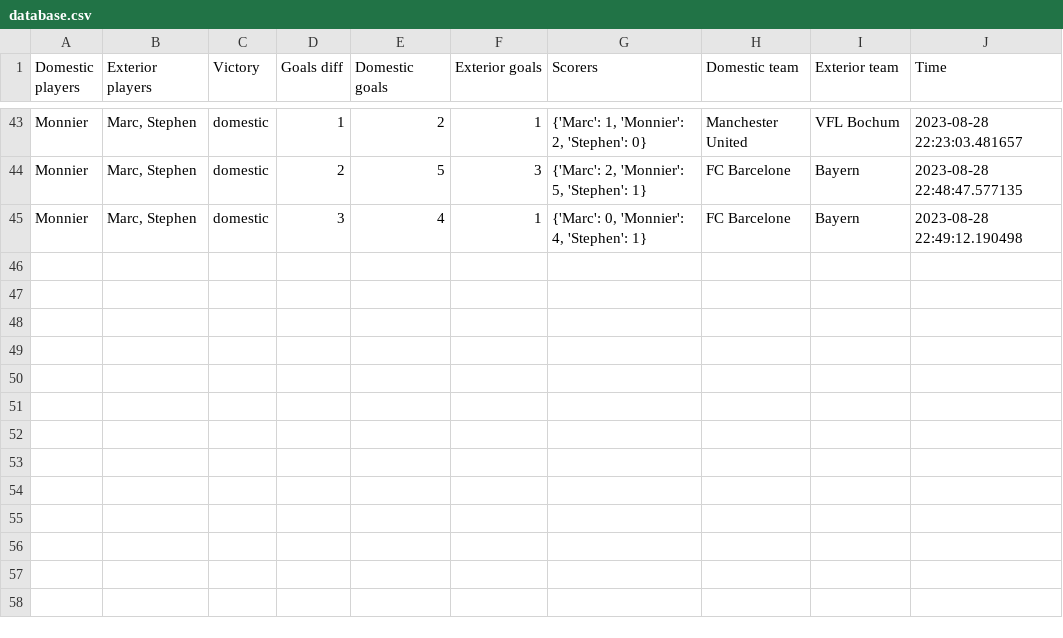
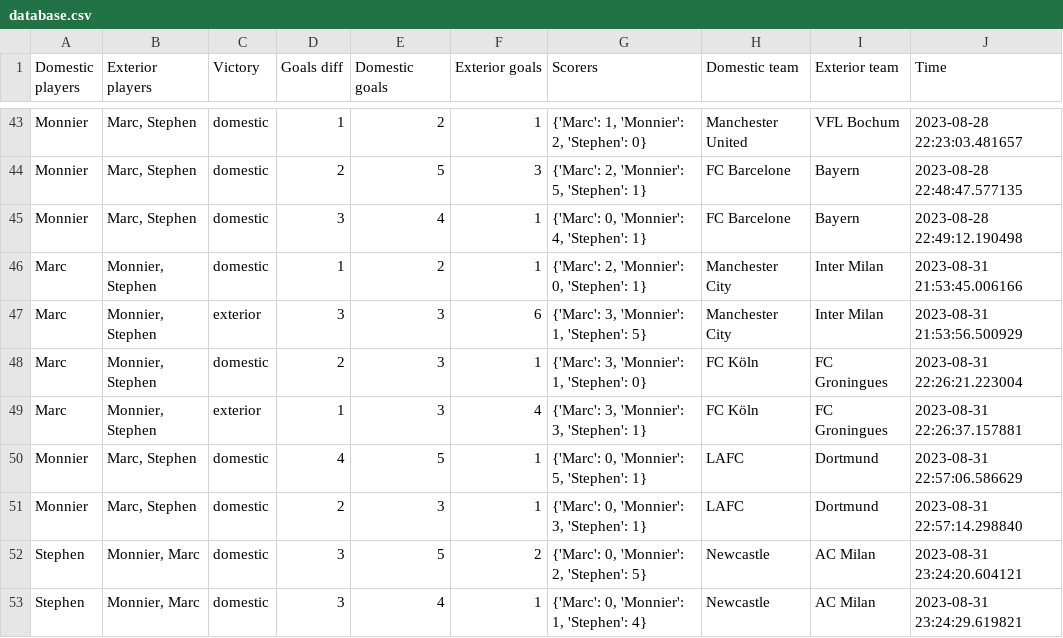
Before and after one commit to MonnierThomas/fifa_challenge, a CSV file: database.csv, drawn as a sheet; only a part is shown, gaps mark what is left out.

Commit message:
Update database.csv

```diff
--- a/database.csv
+++ b/database.csv
@@ -45 +45,9 @@ Monnier,"Marc, Stephen",domestic,2,5,3,"{'Marc': 2, 'Monnier': 5, 'Stephen': 1}"
 Monnier,"Marc, Stephen",domestic,3,4,1,"{'Marc': 0, 'Monnier': 4, 'Stephen': 1}",FC Barcelone,Bayern,2023-08-28 22:49:12.190498
+Marc,"Monnier, Stephen",domestic,1,2,1,"{'Marc': 2, 'Monnier': 0, 'Stephen': 1}",Manchester City,Inter Milan,2023-08-31 21:53:45.006166
+Marc,"Monnier, Stephen",exterior,3,3,6,"{'Marc': 3, 'Monnier': 1, 'Stephen': 5}",Manchester City,Inter Milan,2023-08-31 21:53:56.500929
+Marc,"Monnier, Stephen",domestic,2,3,1,"{'Marc': 3, 'Monnier': 1, 'Stephen': 0}",FC Köln,FC Groningues,2023-08-31 22:26:21.223004
+Marc,"Monnier, Stephen",exterior,1,3,4,"{'Marc': 3, 'Monnier': 3, 'Stephen': 1}",FC Köln,FC Groningues,2023-08-31 22:26:37.157881
+Monnier,"Marc, Stephen",domestic,4,5,1,"{'Marc': 0, 'Monnier': 5, 'Stephen': 1}",LAFC,Dortmund,2023-08-31 22:57:06.586629
+Monnier,"Marc, Stephen",domestic,2,3,1,"{'Marc': 0, 'Monnier': 3, 'Stephen': 1}",LAFC,Dortmund,2023-08-31 22:57:14.298840
+Stephen,"Monnier, Marc",domestic,3,5,2,"{'Marc': 0, 'Monnier': 2, 'Stephen': 5}",Newcastle,AC Milan,2023-08-31 23:24:20.604121
+Stephen,"Monnier, Marc",domestic,3,4,1,"{'Marc': 0, 'Monnier': 1, 'Stephen': 4}",Newcastle,AC Milan,2023-08-31 23:24:29.619821
```
